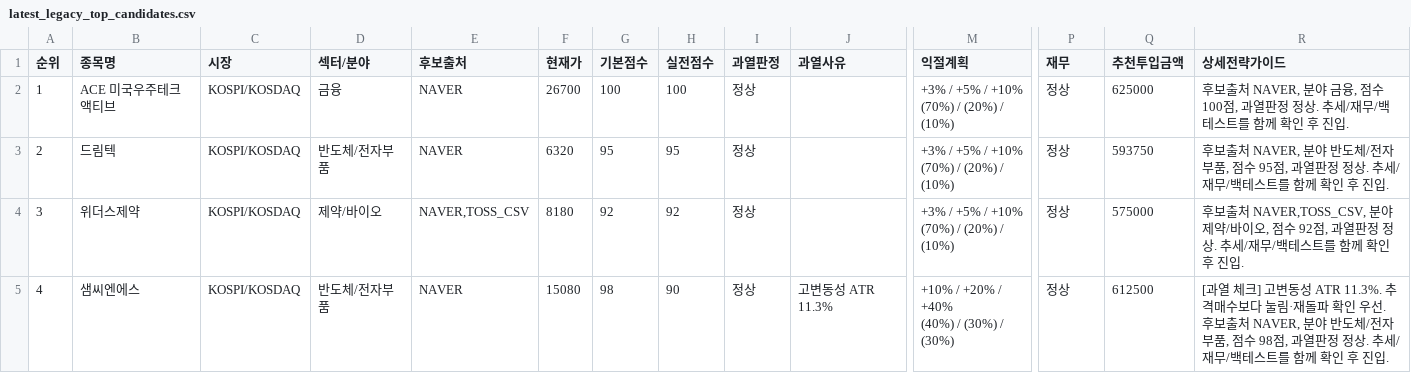
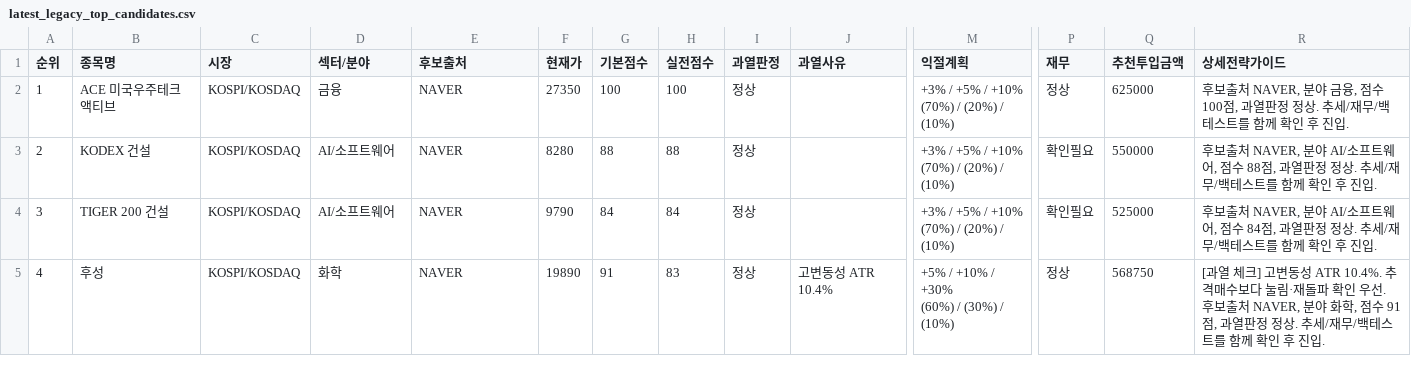
Before and after one commit to boxinmycat/stock-report, a CSV file: docs/data/latest_legacy_top_candidates.csv, drawn as a sheet; only a part is shown, gaps mark what is left out; ↵ is a line break in a cell; the diff covers the shown part only; the diff names each change by its address in the sheet, - before the commit and + after, or states it on an @@ line.

```diff
--- a/docs/data/latest_legacy_top_candidates.csv
+++ b/docs/data/latest_legacy_top_candidates.csv
-F2 (현재가): 26700
+F2 (현재가): 27350
-B3 (종목명): 드림텍
+B3 (종목명): KODEX 건설
-D3 (섹터/분야): 반도체/전자부품
+D3 (섹터/분야): AI/소프트웨어
-F3 (현재가): 6320
+F3 (현재가): 8280
-G3 (기본점수): 95
+G3 (기본점수): 88
-H3 (실전점수): 95
+H3 (실전점수): 88
-P3:P4 (재무): 정상
+P3:P4 (재무): 확인필요
-Q3 (추천투입금액): 593750
+Q3 (추천투입금액): 550000
-R3 (상세전략가이드): …NAVER, 분야 반도체/전자부품, 점수 95점, 과열…
+R3 (상세전략가이드): …NAVER, 분야 AI/소프트웨어, 점수 88점, 과열…
-B4 (종목명): 위더스제약
+B4 (종목명): TIGER 200 건설
-D4 (섹터/분야): 제약/바이오
+D4 (섹터/분야): AI/소프트웨어
-E4 (후보출처): NAVER,TOSS_CSV
+E4 (후보출처): NAVER
-F4 (현재가): 8180
+F4 (현재가): 9790
-G4 (기본점수): 92
+G4 (기본점수): 84
-H4 (실전점수): 92
+H4 (실전점수): 84
-Q4 (추천투입금액): 575000
+Q4 (추천투입금액): 525000
-R4 (상세전략가이드): …보출처 NAVER,TOSS_CSV, 분야 제약/바이오, 점수 92점, 과열…
+R4 (상세전략가이드): …보출처 NAVER, 분야 AI/소프트웨어, 점수 84점, 과열…
-B5 (종목명): 샘씨엔에스
+B5 (종목명): 후성
-D5 (섹터/분야): 반도체/전자부품
+D5 (섹터/분야): 화학
-F5 (현재가): 15080
+F5 (현재가): 19890
-G5 (기본점수): 98
+G5 (기본점수): 91
-H5 (실전점수): 90
+H5 (실전점수): 83
-J5 (과열사유): 고변동성 ATR 11.3%
+J5 (과열사유): 고변동성 ATR 10.4%
-M5 (익절계획): +10% / +20% / +40% ↵ (40%) / (30%) / (30%)
+M5 (익절계획): +5% / +10% / +30% ↵ (60%) / (30%) / (10%)
-Q5 (추천투입금액): 612500
+Q5 (추천투입금액): 568750
-R5 (상세전략가이드): …동성 ATR 11.3%. 추격매수보다 눌림·재돌파 확인 우선. ↵ 후보출처 NAVER, 분야 반도체/전자부품, 점수 98점, 과열…
+R5 (상세전략가이드): …동성 ATR 10.4%. 추격매수보다 눌림·재돌파 확인 우선. ↵ 후보출처 NAVER, 분야 화학, 점수 91점, 과열…
```
Also changed, not shown: 130 edited cells elsewhere in this file, docs/data/latest_holdings.csv, docs/data/latest_legacy_continuous.csv, 41 other files.
